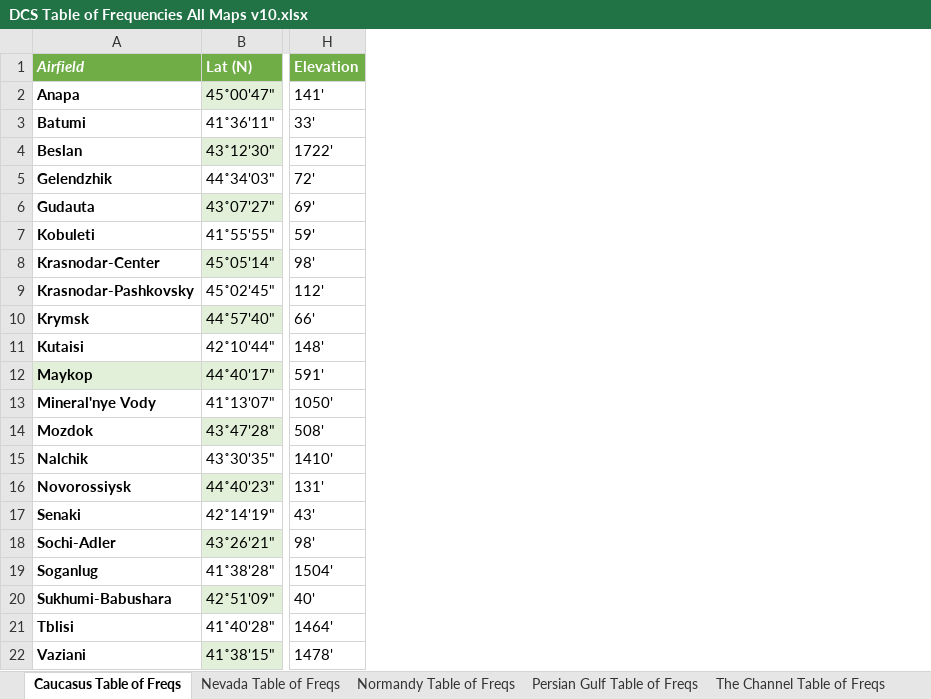
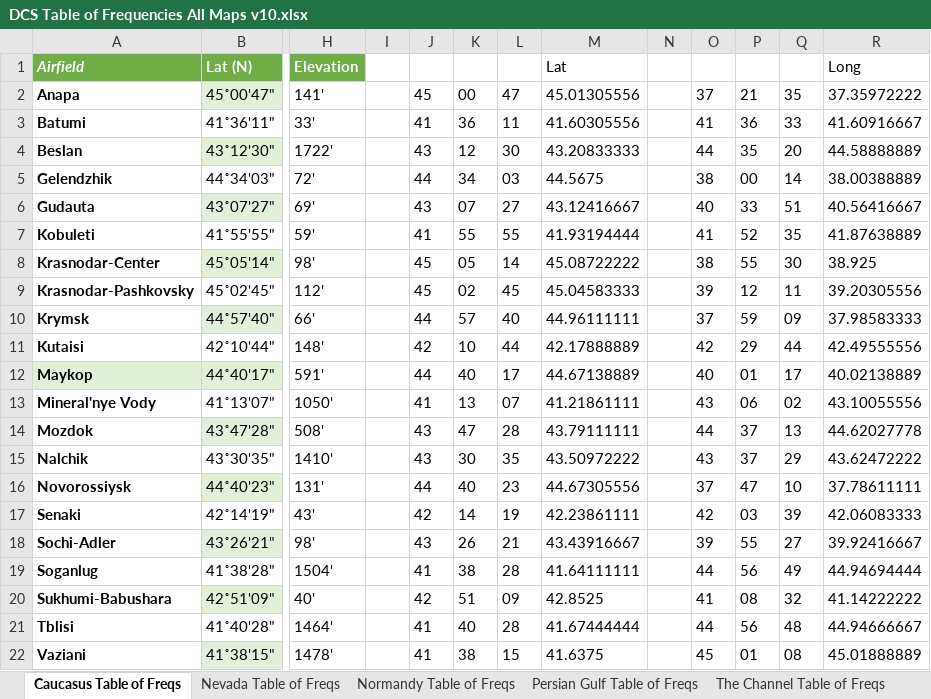
Before and after one commit to MacFlorent/DcsBriefop, an Excel workbook: Resources/Theatre/DCS Table of Frequencies All Maps v10.xlsx, sheet Caucasus Table of Freqs, drawn as a sheet; only a part is shown, gaps mark what is left out; values as stored, in another font and other column widths than the file's, no borders; table styles not drawn; the diff names each change by its address in the sheet, - before the commit and + after, or states it on an @@ line.

```diff
--- a/Resources/Theatre/DCS Table of Frequencies All Maps v10.xlsx (sheet Caucasus Table of Freqs)
+++ b/Resources/Theatre/DCS Table of Frequencies All Maps v10.xlsx (sheet Caucasus Table of Freqs)
+column I, empty
+column J, rows 2-22: 45 | 41 | 43 | 44 | 43 | 41 | 45 | 45 | 44 | 42 | 44 | 41 | 43 | 43 | 44 | 42 | 43 | 41 | 42 | 41 | 41
+column K, rows 2-22: 00 | 36 | 12 | 34 | 07 | 55 | 05 | 02 | 57 | 10 | 40 | 13 | 47 | 30 | 40 | 14 | 26 | 38 | 51 | 40 | 38
+column L, rows 2-22: 47 | 11 | 30 | 03 | 27 | 55 | 14 | 45 | 40 | 44 | 17 | 07 | 28 | 35 | 23 | 19 | 21 | 28 | 09 | 28 | 15
+column M (Lat), rows 2-22: 45.01305556 | 41.60305556 | 43.20833333 | 44.5675 | 43.12416667 | 41.93194444 | 45.08722222 | 45.04583333 | 44.96111111 | 42.17888889 | 44.67138889 | 41.21861111 | 43.79111111 | 43.50972222 | 44.67305556 | 42.23861111 | 43.43916667 | 41.64111111 | 42.8525 | 41.67444444 | 41.6375
+column N, empty
+column O, rows 2-22: 37 | 41 | 44 | 38 | 40 | 41 | 38 | 39 | 37 | 42 | 40 | 43 | 44 | 43 | 37 | 42 | 39 | 44 | 41 | 44 | 45
+column P, rows 2-22: 21 | 36 | 35 | 00 | 33 | 52 | 55 | 12 | 59 | 29 | 01 | 06 | 37 | 37 | 47 | 03 | 55 | 56 | 08 | 56 | 01
+column Q, rows 2-22: 35 | 33 | 20 | 14 | 51 | 35 | 30 | 11 | 09 | 44 | 17 | 02 | 13 | 29 | 10 | 39 | 27 | 49 | 32 | 48 | 08
+column R (Long), rows 2-22: 37.35972222 | 41.60916667 | 44.58888889 | 38.00388889 | 40.56416667 | 41.87638889 | 38.925 | 39.20305556 | 37.98583333 | 42.49555556 | 40.02138889 | 43.10055556 | 44.62027778 | 43.62472222 | 37.78611111 | 42.06083333 | 39.92416667 | 44.94694444 | 41.14222222 | 44.94666667 | 45.01888889
```
Also changed, not shown: sheet Persian Gulf Table of Freqs, 16 other files.
